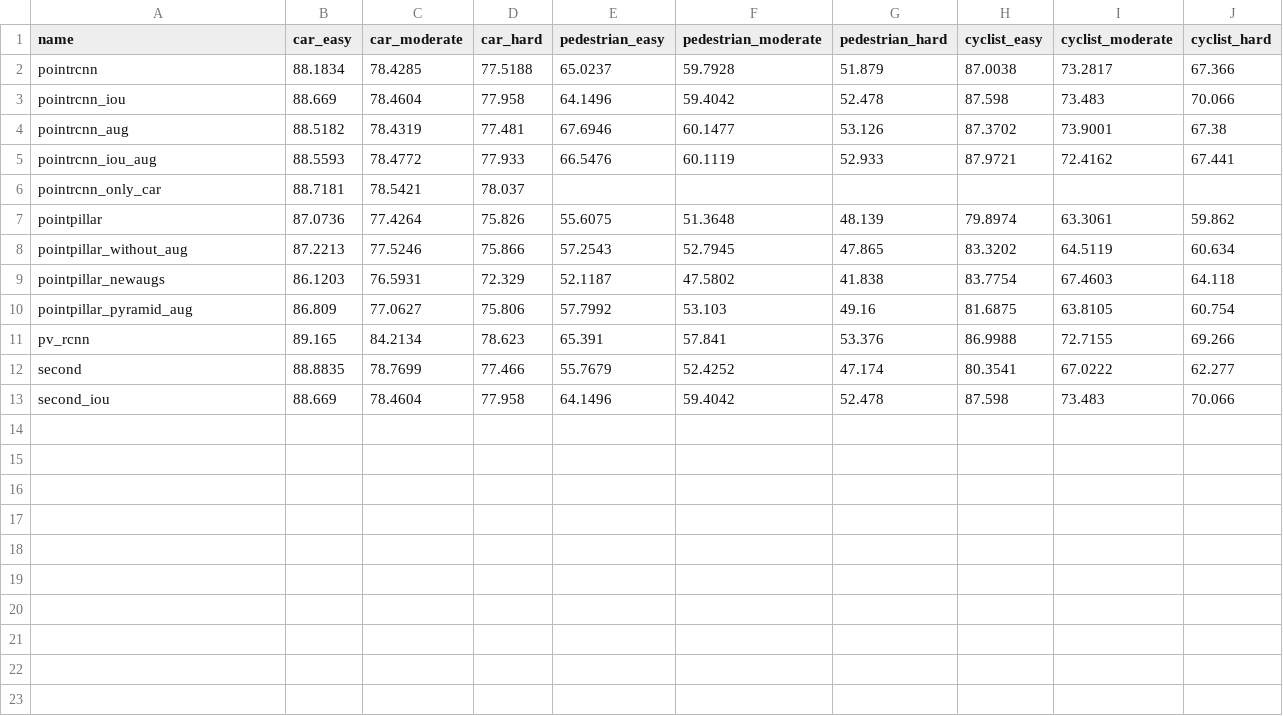
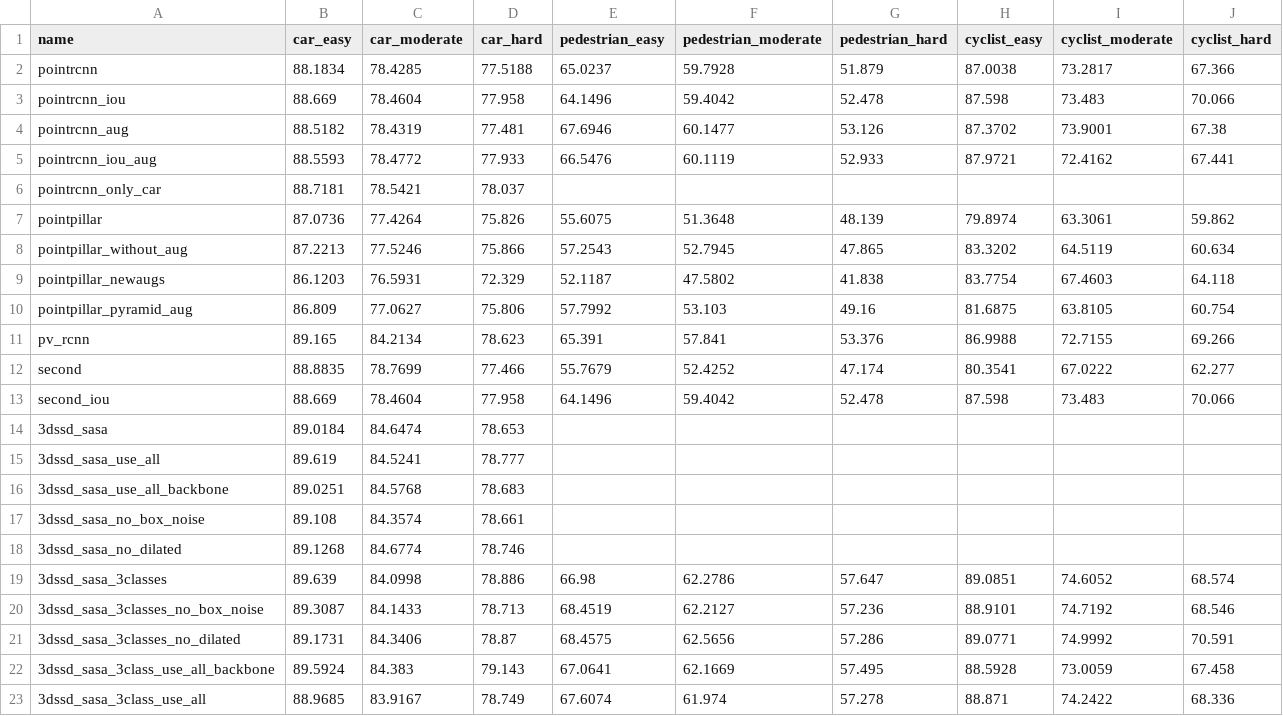
Before and after one commit to zhangtingyu11/OpenPCDet, a CSV file: data_analysis/recall_11.csv, drawn as a sheet.

Commit message:
modify sasa

```diff
--- a/data_analysis/recall_11.csv
+++ b/data_analysis/recall_11.csv
@@ -13 +13,11 @@
 "second_iou",88.669,78.4604,77.958,64.1496,59.4042,52.478,87.598,73.483,70.066
+"3dssd_sasa",89.0184,84.6474,78.653,,,,,,
+"3dssd_sasa_use_all",89.619,84.5241,78.777,,,,,,
+"3dssd_sasa_use_all_backbone",89.0251,84.5768,78.683,,,,,,
+"3dssd_sasa_no_box_noise",89.108,84.3574,78.661,,,,,,
+"3dssd_sasa_no_dilated",89.1268,84.6774,78.746,,,,,,
+"3dssd_sasa_3classes",89.639,84.0998,78.886,66.98,62.2786,57.647,89.0851,74.6052,68.574
+"3dssd_sasa_3classes_no_box_noise",89.3087,84.1433,78.713,68.4519,62.2127,57.236,88.9101,74.7192,68.546
+"3dssd_sasa_3classes_no_dilated",89.1731,84.3406,78.87,68.4575,62.5656,57.286,89.0771,74.9992,70.591
+"3dssd_sasa_3class_use_all_backbone",89.5924,84.383,79.143,67.0641,62.1669,57.495,88.5928,73.0059,67.458
+"3dssd_sasa_3class_use_all",88.9685,83.9167,78.749,67.6074,61.974,57.278,88.871,74.2422,68.336
```
Also changed, not shown: data_analysis/recall_40.csv, 32 other files.
